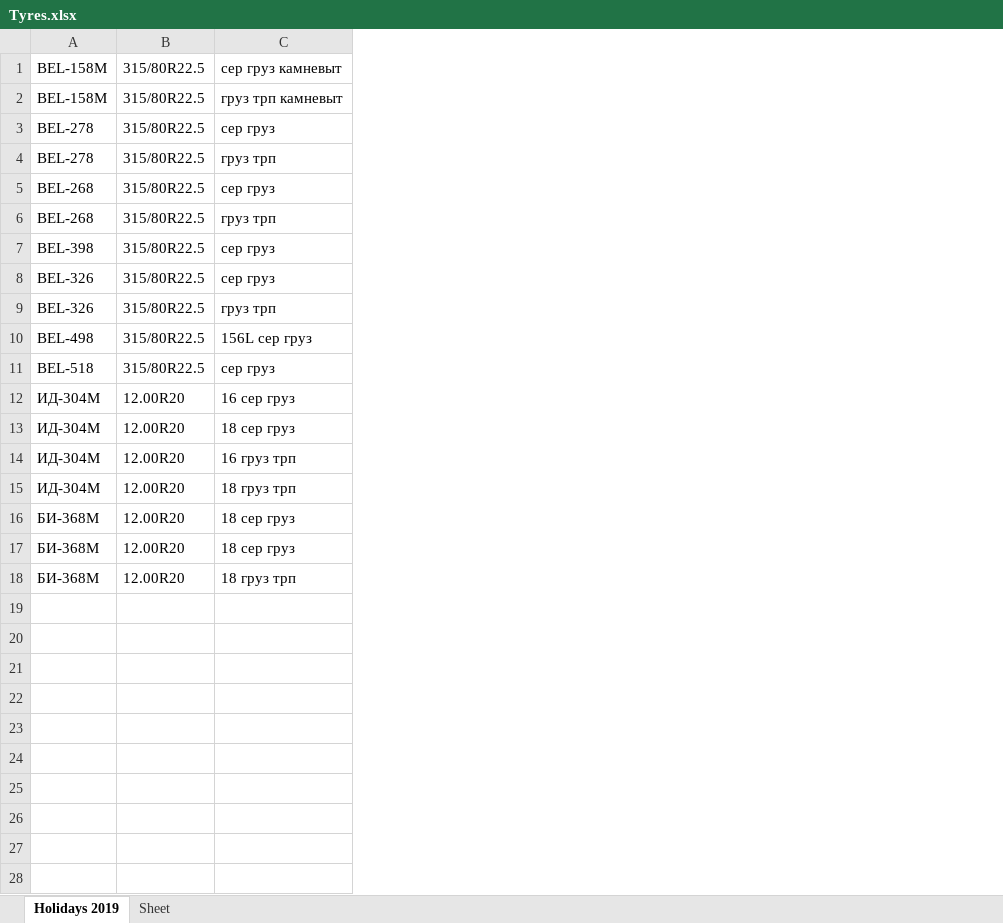
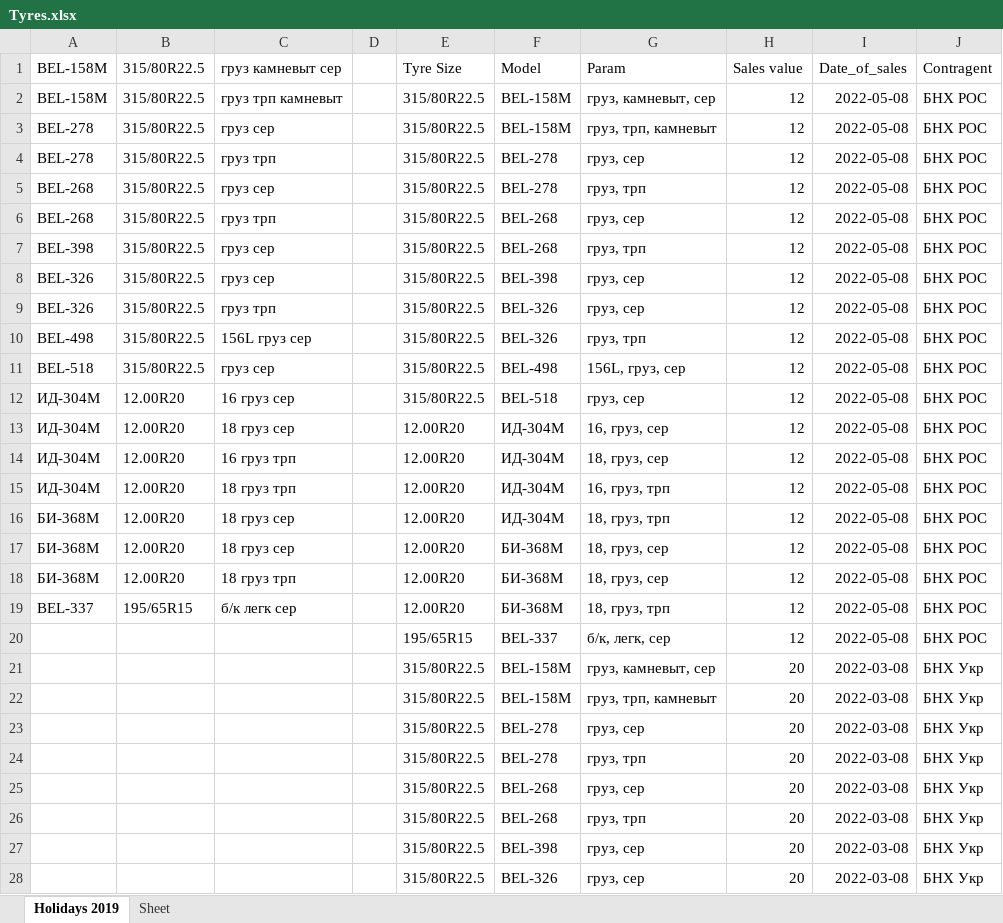
Before and after one commit to club11/TyreSellManagment, an Excel workbook: src/Tyres.xlsx, sheet Holidays 2019, drawn as a sheet; only a part is shown; values as stored, in another font and other column widths than the file's, no borders; the diff covers the shown part only; the diff names each change by its address in the sheet, - before the commit and + after, or states it on an @@ line.

```diff
--- a/src/Tyres.xlsx (sheet Holidays 2019)
+++ b/src/Tyres.xlsx (sheet Holidays 2019)
+column D, empty
+column E, rows 1-18: Tyre Size | 315/80R22.5 | 315/80R22.5 | 315/80R22.5 | 315/80R22.5 | 315/80R22.5 | 315/80R22.5 | 315/80R22.5 | 315/80R22.5 | 315/80R22.5 | 315/80R22.5 | 315/80R22.5 | 12.00R20 | 12.00R20 | 12.00R20 | 12.00R20 | 12.00R20 | 12.00R20
+column F, rows 1-18: Model | BEL-158M | BEL-158M | BEL-278 | BEL-278 | BEL-268 | BEL-268 | BEL-398 | BEL-326 | BEL-326 | BEL-498 | BEL-518 | ИД-304М | ИД-304М | ИД-304М | ИД-304М | БИ-368М | БИ-368М
+column G, rows 1-18: Param | груз, камневыт, сер | груз, трп, камневыт | груз, сер | груз, трп | груз, сер | груз, трп | груз, сер | груз, сер | груз, трп | 156L, груз, сер | груз, сер | 16, груз, сер | 18, груз, сер | 16, груз, трп | 18, груз, трп | 18, груз, сер | 18, груз, сер
+column H, rows 1-18: Sales value | 12 | 12 | 12 | 12 | 12 | 12 | 12 | 12 | 12 | 12 | 12 | 12 | 12 | 12 | 12 | 12 | 12
+column I, rows 1-18: Date_of_sales | 2022-05-08 | 2022-05-08 | 2022-05-08 | 2022-05-08 | 2022-05-08 | 2022-05-08 | 2022-05-08 | 2022-05-08 | 2022-05-08 | 2022-05-08 | 2022-05-08 | 2022-05-08 | 2022-05-08 | 2022-05-08 | 2022-05-08 | 2022-05-08 | 2022-05-08
+column J, rows 1-18: Contragent | БНХ РОС | БНХ РОС | БНХ РОС | БНХ РОС | БНХ РОС | БНХ РОС | БНХ РОС | БНХ РОС | БНХ РОС | БНХ РОС | БНХ РОС | БНХ РОС | БНХ РОС | БНХ РОС | БНХ РОС | БНХ РОС | БНХ РОС
-C1: сер груз камневыт
+C1: груз камневыт сер
-C3: сер груз
+C3: груз сер
-C5: сер груз
+C5: груз сер
-C7:C8: сер груз
+C7:C8: груз сер
-C10: 156L сер груз
+C10: 156L груз сер
-C11: сер груз
+C11: груз сер
-C12: 16 сер груз
+C12: 16 груз сер
-C13: 18 сер груз
+C13: 18 груз сер
-C16:C17: 18 сер груз
+C16:C17: 18 груз сер
+row 19: BEL-337 | 195/65R15 | б/к легк сер |  | 12.00R20 | БИ-368М | 18, груз, трп | 12 | 2022-05-08 | БНХ РОС
+row 20:  |  |  |  | 195/65R15 | BEL-337 | б/к, легк, сер | 12 | 2022-05-08 | БНХ РОС
+row 21:  |  |  |  | 315/80R22.5 | BEL-158M | груз, камневыт, сер | 20 | 2022-03-08 | БНХ Укр
+row 22:  |  |  |  | 315/80R22.5 | BEL-158M | груз, трп, камневыт | 20 | 2022-03-08 | БНХ Укр
+row 23:  |  |  |  | 315/80R22.5 | BEL-278 | груз, сер | 20 | 2022-03-08 | БНХ Укр
+row 24:  |  |  |  | 315/80R22.5 | BEL-278 | груз, трп | 20 | 2022-03-08 | БНХ Укр
+row 25:  |  |  |  | 315/80R22.5 | BEL-268 | груз, сер | 20 | 2022-03-08 | БНХ Укр
+row 26:  |  |  |  | 315/80R22.5 | BEL-268 | груз, трп | 20 | 2022-03-08 | БНХ Укр
+row 27:  |  |  |  | 315/80R22.5 | BEL-398 | груз, сер | 20 | 2022-03-08 | БНХ Укр
+row 28:  |  |  |  | 315/80R22.5 | BEL-326 | груз, сер | 20 | 2022-03-08 | БНХ Укр
```
Also changed, not shown: 11 added rows elsewhere in this sheet, 7 other files.
